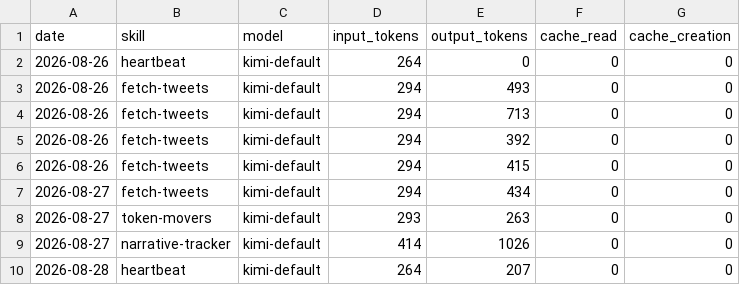
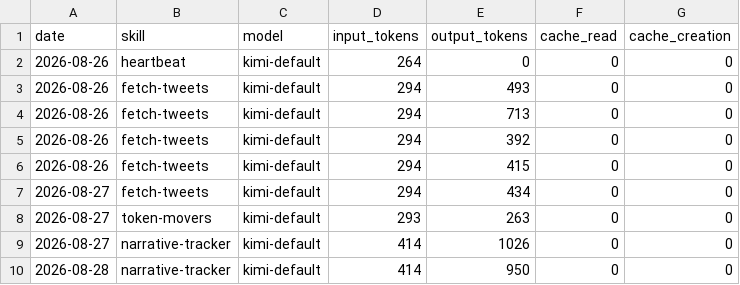
Before and after one commit to hansj73/aeon, a CSV file: memory/token-usage.csv, drawn as a sheet.

Commit message:
chore(narrative-tracker): auto-commit 2026-08-28

```diff
--- a/memory/token-usage.csv
+++ b/memory/token-usage.csv
@@ -9,2 +9,2 @@ date,skill,model,input_tokens,output_tokens,cache_read,cache_creation
 2026-08-27,narrative-tracker,kimi-default,414,1026,0,0
-2026-08-28,heartbeat,kimi-default,264,207,0,0
+2026-08-28,narrative-tracker,kimi-default,414,950,0,0
```
Also changed, not shown: 3 other files.
